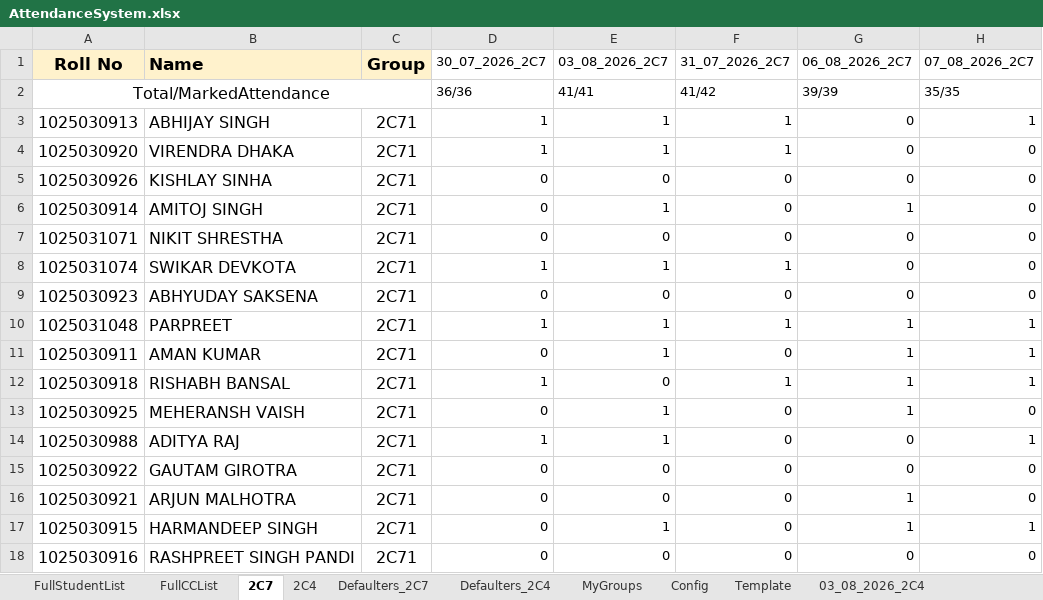
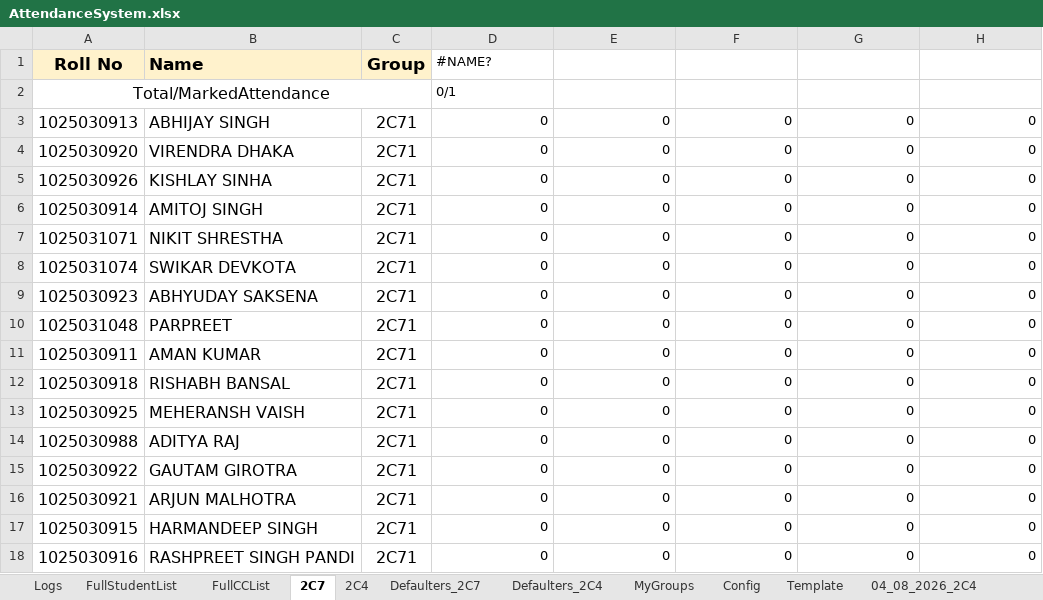
Before and after one commit to subhrendu1987/course, an Excel workbook: attendance/Gdrive/AttendanceSystem.xlsx, sheet 2C7, drawn as a sheet; only a part is shown; values as stored, in another font and other column widths than the file's, no borders; charts and pictures not drawn; the diff covers the shown part only; the diff names each change by its address in the sheet, - before the commit and + after, or states it on an @@ line.

```diff
--- a/attendance/Gdrive/AttendanceSystem.xlsx (sheet 2C7)
+++ b/attendance/Gdrive/AttendanceSystem.xlsx (sheet 2C7)
-sheet tab: 03_08_2026_2C4
+sheet tab: Logs
-D1: 30_07_2026_2C7
+D1: #NAME?
-E1: 03_08_2026_2C7
+E1: (empty)
-F1: 31_07_2026_2C7
+F1: (empty)
-G1: 06_08_2026_2C7
+G1: (empty)
-H1: 07_08_2026_2C7
+H1: (empty)
-D2: 36/36
+D2: 0/1
-E2: 41/41
+E2: (empty)
-F2: 41/42
+F2: (empty)
-G2: 39/39
+G2: (empty)
-H2: 35/35
+H2: (empty)
-D3:D4: 1
+D3:D4: 0
-E3:E4: 1
+E3:E4: 0
-F3:F4: 1
+F3:F4: 0
-H3: 1
+H3: 0
-E6: 1
+E6: 0
-G6: 1
+G6: 0
-D8: 1
+D8: 0
-E8: 1
+E8: 0
-F8: 1
+F8: 0
-D10: 1
+D10: 0
-E10:E11: 1
+E10:E11: 0
-F10: 1
+F10: 0
-G10:G13: 1
+G10:G13: 0
-H10:H12: 1
+H10:H12: 0
-D12: 1
+D12: 0
-F12: 1
+F12: 0
-E13:E14: 1
+E13:E14: 0
-D14: 1
+D14: 0
-H14: 1
+H14: 0
-G16:G17: 1
+G16:G17: 0
-E17: 1
+E17: 0
-H17: 1
+H17: 0
```
Also changed, not shown: 159 edited cells elsewhere in this sheet, sheet test_2C4, sheet 2C4, sheet Config, sheet Defaulters_2C7, sheet Defaulters_2C4, other sheet tabs, charts or pictures, 2 other files.
